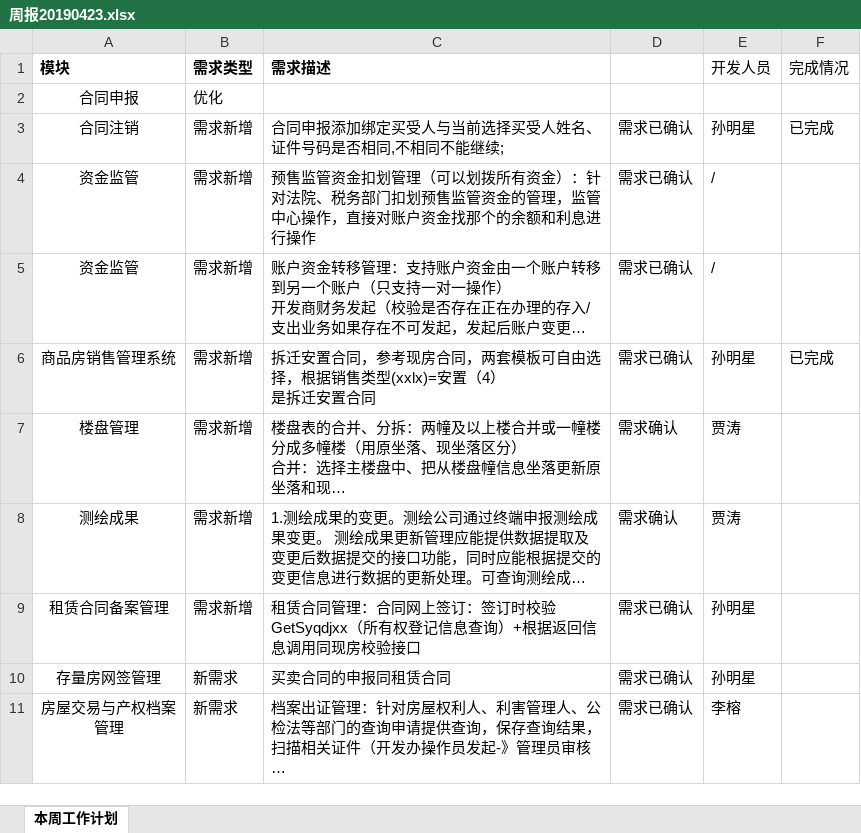
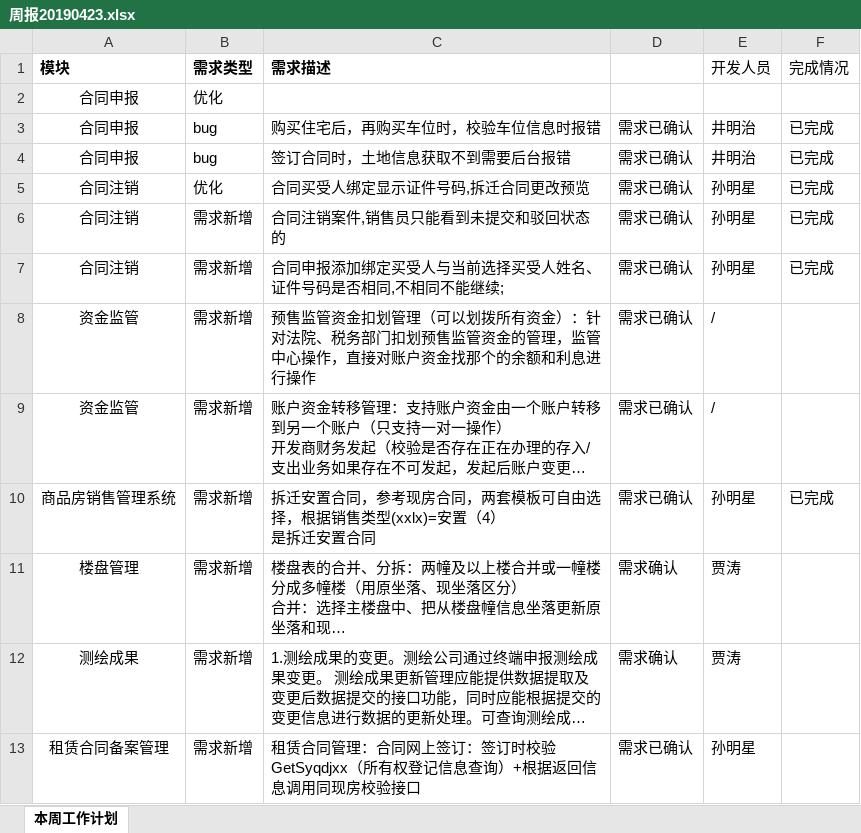
Before and after one commit to ajing4030/whfgj, an Excel workbook: 工作日志/周报20190423.xlsx, sheet 本周工作计划, drawn as a sheet; only a part is shown; the shorter side is filled out with more unchanged rows; long unchanged cells end in …; values as stored, in another font and other column widths than the file's, no borders; conditional formats not drawn; the diff names each change by its address in the sheet, - before the commit and + after, or states it on an @@ line.

```diff
--- a/工作日志/周报20190423.xlsx (sheet 本周工作计划)
+++ b/工作日志/周报20190423.xlsx (sheet 本周工作计划)
+row 3: 合同申报 | bug | 购买住宅后，再购买车位时，校验车位信息时报错 | 需求已确认 | 井明治 | 已完成
+row 4: 合同申报 | bug | 签订合同时，土地信息获取不到需要后台报错 | 需求已确认 | 井明治 | 已完成
+row 5: 合同注销 | 优化 | 合同买受人绑定显示证件号码,拆迁合同更改预览 | 需求已确认 | 孙明星 | 已完成
+row 6: 合同注销 | 需求新增 | 合同注销案件,销售员只能看到未提交和驳回状态的 | 需求已确认 | 孙明星 | 已完成
```
